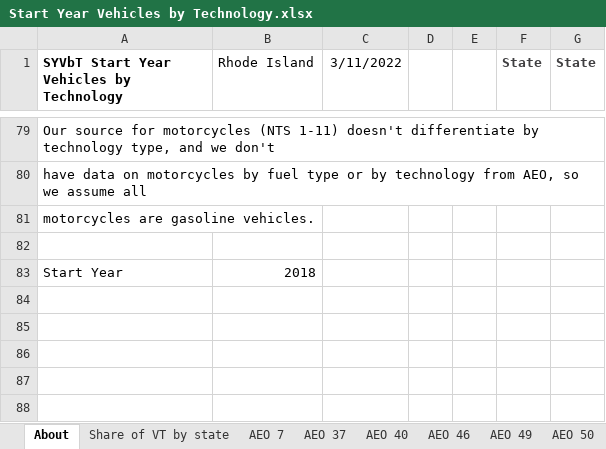
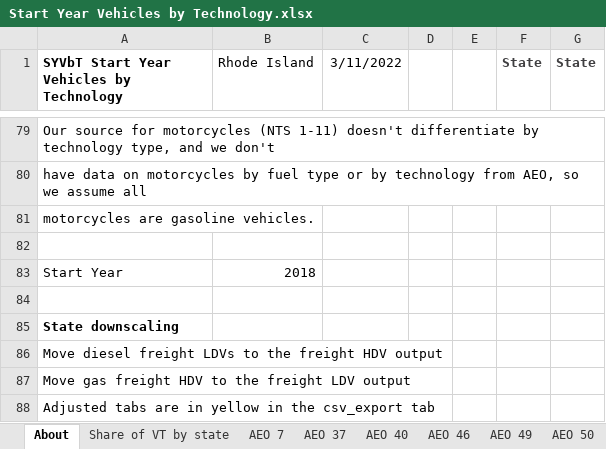
Before and after one commit to EnergyInnovation/eps-rhodeisland, an Excel workbook: InputData/trans/SYVbT/Start Year Vehicles by Technology.xlsx, sheet About, drawn as a sheet; only a part is shown, gaps mark what is left out; values as stored, in another font and other column widths than the file's, no borders; the diff names each change by its address in the sheet, - before the commit and + after, or states it on an @@ line.

```diff
--- a/InputData/trans/SYVbT/Start Year Vehicles by Technology.xlsx (sheet About)
+++ b/InputData/trans/SYVbT/Start Year Vehicles by Technology.xlsx (sheet About)
+row 84: (empty)
+row 85: State downscaling
+row 86: Move diesel freight LDVs to the freight HDV output
+row 87: Move gas freight HDV to the freight LDV output
+row 88: Adjusted tabs are in yellow in the csv_export tab
```
Also changed, not shown: sheet SYVbT-passenger-script, sheet SYVbT-passenger, sheet SYVbT-freight, sheet SYVbT-freight-script, sheet Share of VT by state, InputData/trans/AVLo/Avg Vehicle Loading.xlsx, InputData/trans/BHNVFEAL/BAU Historical New Veh Fuel Economy After Lifetime.xlsx, 44 other files.
